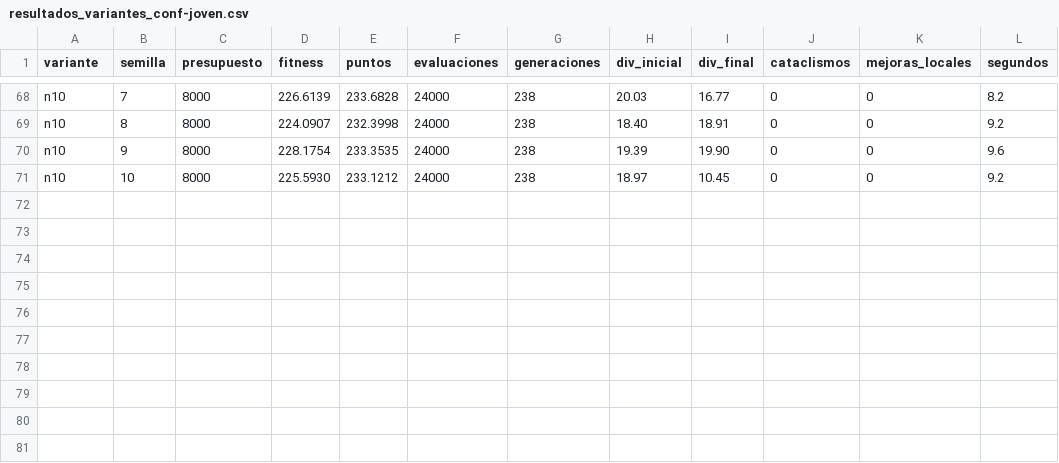
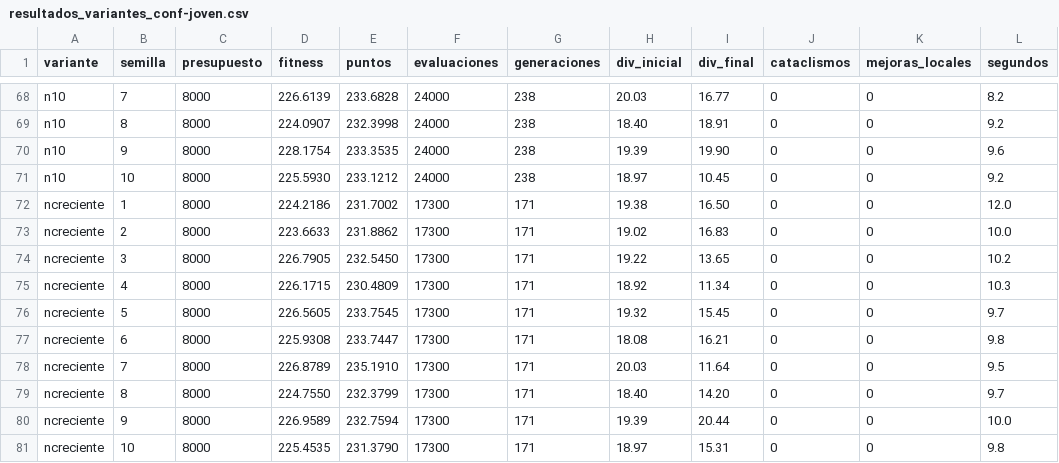
Before and after one commit to juann1234/Algoritmos-Evolutivos---A9, a CSV file: resultados/resultados_variantes_conf-joven.csv, drawn as a sheet; only a part is shown, gaps mark what is left out.

Commit message:
P26 aprobada y P28: N creciente evaluado, se mantiene N = 10 fijo
- N creciente 5 -> 30 contra N = 10 fijo, a igual total de simulaciones, en
  conf-joven y conf-veterano: -0,67 (p 0,084) y -0,35 (p 0,28), sin diferencia.
  Ambos le ganan a N = 30 fijo.
- D-J1: se mantiene N = 10 fijo, más simple e igual de bueno.
- D-A13 aprobada por Juan (P26).
- Resultados en resultados/n_creciente.txt; RESULTADOS §4.1, DECISIONES,
  PENDIENTES (P26 y P28, corrección 3), REFERENCIAS y README actualizados.

```diff
--- a/resultados/resultados_variantes_conf-joven.csv
+++ b/resultados/resultados_variantes_conf-joven.csv
@@ -71 +71,11 @@ n10,9,8000,228.1754,233.3535,24000,238,19.39,19.90,0,0,9.6
 n10,10,8000,225.5930,233.1212,24000,238,18.97,10.45,0,0,9.2
+ncreciente,1,8000,224.2186,231.7002,17300,171,19.38,16.50,0,0,12.0
+ncreciente,2,8000,223.6633,231.8862,17300,171,19.02,16.83,0,0,10.0
+ncreciente,3,8000,226.7905,232.5450,17300,171,19.22,13.65,0,0,10.2
+ncreciente,4,8000,226.1715,230.4809,17300,171,18.92,11.34,0,0,10.3
+ncreciente,5,8000,226.5605,233.7545,17300,171,19.32,15.45,0,0,9.7
+ncreciente,6,8000,225.9308,233.7447,17300,171,18.08,16.21,0,0,9.8
+ncreciente,7,8000,226.8789,235.1910,17300,171,20.03,11.64,0,0,9.5
+ncreciente,8,8000,224.7550,232.3799,17300,171,18.40,14.20,0,0,9.7
+ncreciente,9,8000,226.9589,232.7594,17300,171,19.39,20.44,0,0,10.0
+ncreciente,10,8000,225.4535,231.3790,17300,171,18.97,15.31,0,0,9.8
```
Also changed, not shown: resultados/resultados_variantes_conf-veterano.csv, 6 other files.
